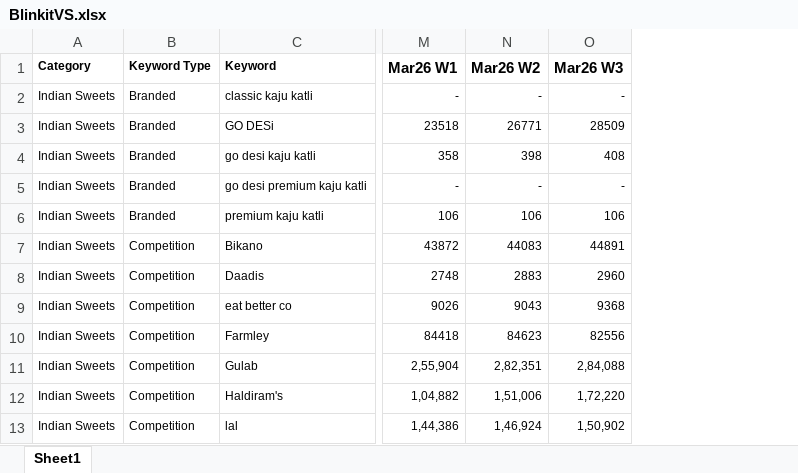
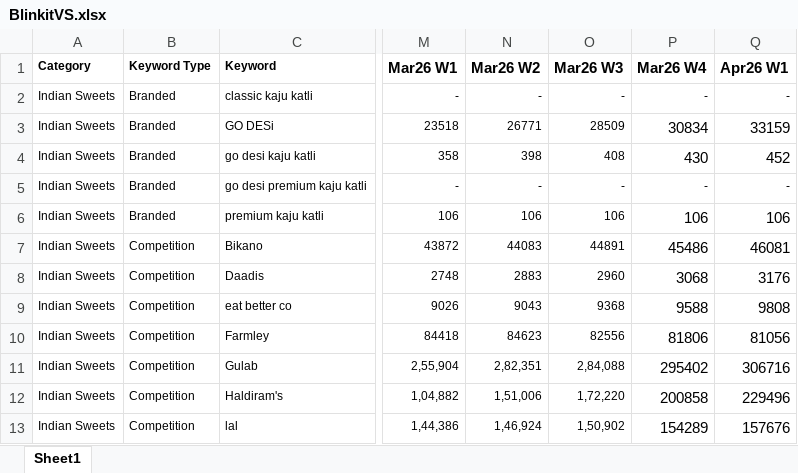
Before and after one commit to advik-holalu/Weekly-SOV-Comparison, an Excel workbook: data_raw/BlinkitVS.xlsx, sheet Sheet1, drawn as a sheet; only a part is shown, gaps mark what is left out; values as stored, in another font and other column widths than the file's, no borders; the diff names each change by its address in the sheet, - before the commit and + after, or states it on an @@ line.

```diff
--- a/data_raw/BlinkitVS.xlsx (sheet Sheet1)
+++ b/data_raw/BlinkitVS.xlsx (sheet Sheet1)
+column P (Mar26 W4), rows 2-13: - | 30834 | 430 | - | 106 | 45486 | 3068 | 9588 | 81806 | 295402 | 200858 | 154289
+column Q (Apr26 W1), rows 2-13: - | 33159 | 452 | - | 106 | 46081 | 3176 | 9808 | 81056 | 306716 | 229496 | 157676
```
Also changed, not shown: 1 other file.
